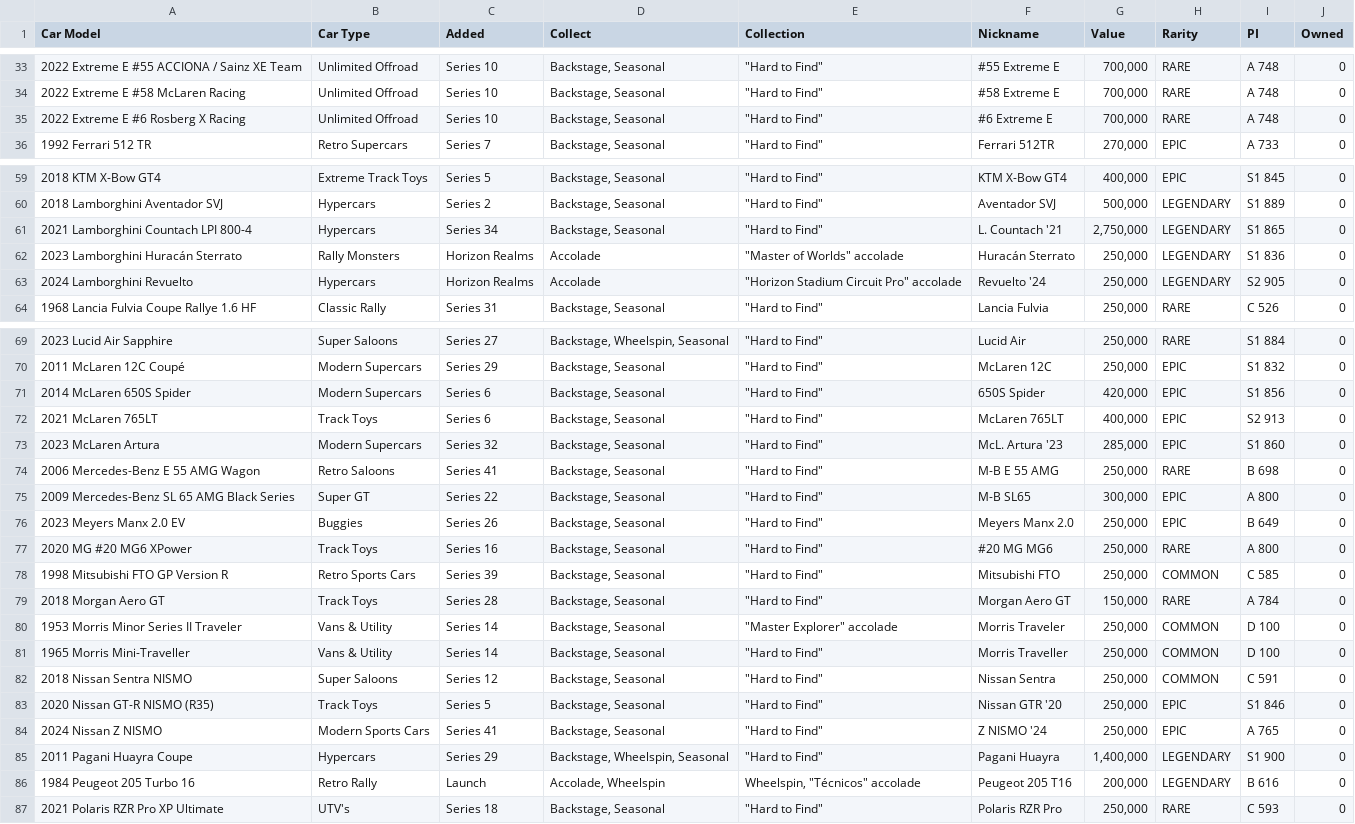
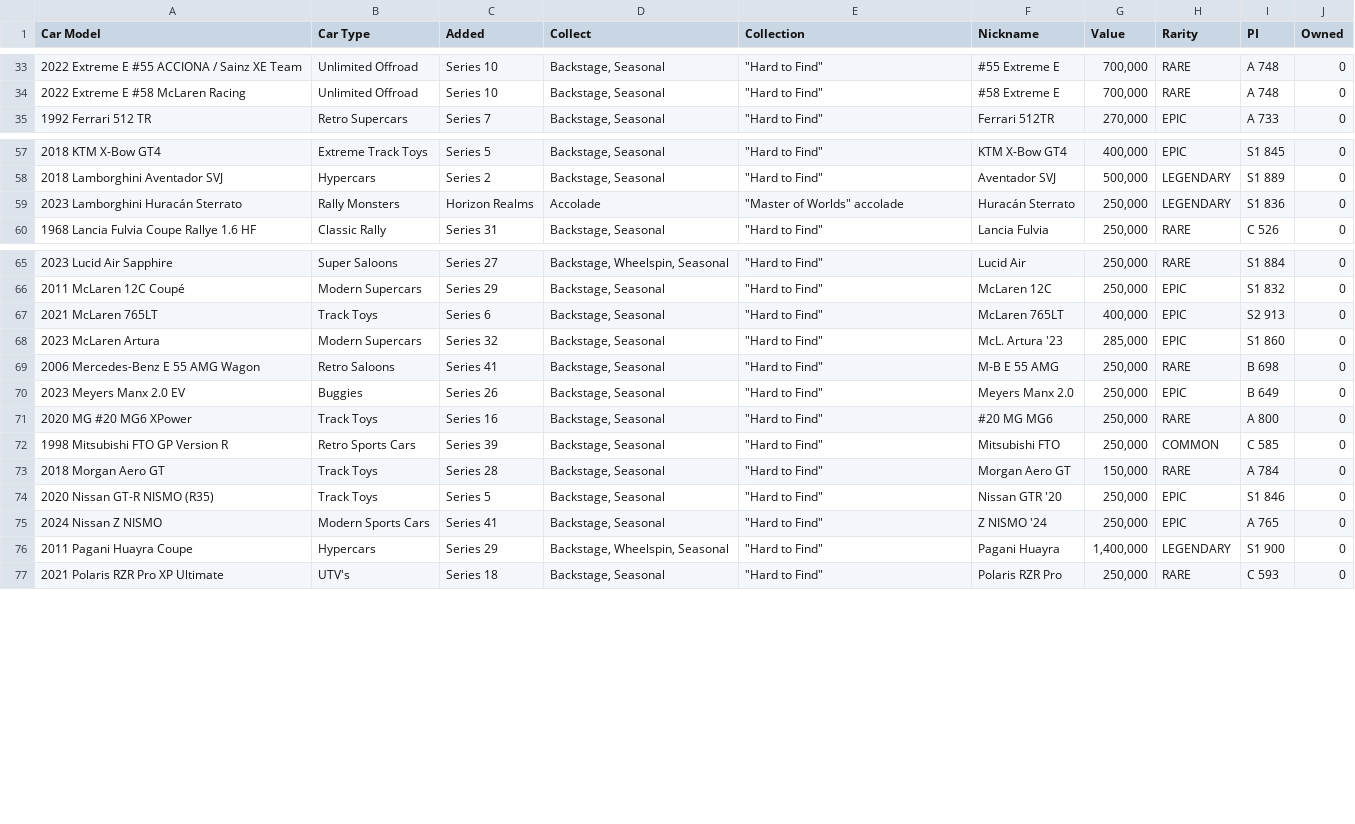
Before and after one commit to iaspidem/fh-cars-list, a CSV file: FH5/FH5-missing-alphabetical.csv, drawn as a sheet; only a part is shown, gaps mark what is left out; the diff covers the shown part only; the diff names each change by its address in the sheet, - before the commit and + after, or states it on an @@ line.

Commit message:
update FH5 owned cars list

```diff
--- a/FH5/FH5-missing-alphabetical.csv
+++ b/FH5/FH5-missing-alphabetical.csv
-row 35: 2022 Extreme E #6 Rosberg X Racing | Unlimited Offroad | Series 10 | Backstage, Seasonal | "Hard to Find" | #6 Extreme E | 700,000 | RARE | A 748 | 0
-row 61: 2021 Lamborghini Countach LPI 800-4 | Hypercars | Series 34 | Backstage, Seasonal | "Hard to Find" | L. Countach '21 | 2,750,000 | LEGENDARY | S1 865 | 0
-row 63: 2024 Lamborghini Revuelto | Hypercars | Horizon Realms | Accolade | "Horizon Stadium Circuit Pro" accolade | Revuelto '24 | 250,000 | LEGENDARY | S2 905 | 0
-row 71: 2014 McLaren 650S Spider | Modern Supercars | Series 6 | Backstage, Seasonal | "Hard to Find" | 650S Spider | 420,000 | EPIC | S1 856 | 0
-row 75: 2009 Mercedes-Benz SL 65 AMG Black Series | Super GT | Series 22 | Backstage, Seasonal | "Hard to Find" | M-B SL65 | 300,000 | EPIC | A 800 | 0
-row 80: 1953 Morris Minor Series II Traveler | Vans & Utility | Series 14 | Backstage, Seasonal | "Master Explorer" accolade | Morris Traveler | 250,000 | COMMON | D 100 | 0
-row 81: 1965 Morris Mini-Traveller | Vans & Utility | Series 14 | Backstage, Seasonal | "Hard to Find" | Morris Traveller | 250,000 | COMMON | D 100 | 0
-row 82: 2018 Nissan Sentra NISMO | Super Saloons | Series 12 | Backstage, Seasonal | "Hard to Find" | Nissan Sentra | 250,000 | COMMON | C 591 | 0
-row 86: 1984 Peugeot 205 Turbo 16 | Retro Rally | Launch | Accolade, Wheelspin | Wheelspin, "Técnicos" accolade | Peugeot 205 T16 | 200,000 | LEGENDARY | B 616 | 0
```
Also changed, not shown: 2 removed rows elsewhere in this file, FH5/FH5-0-owned.csv, FH5/FH5-missing-master.csv, 5 other files.
